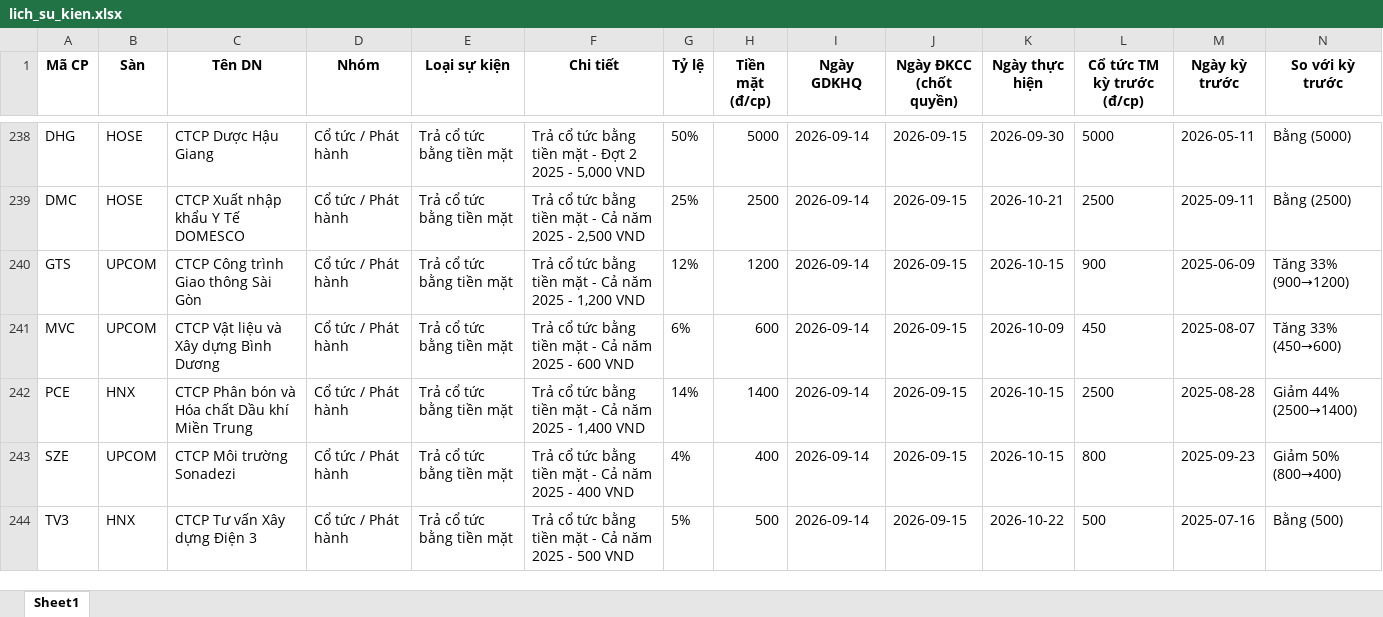
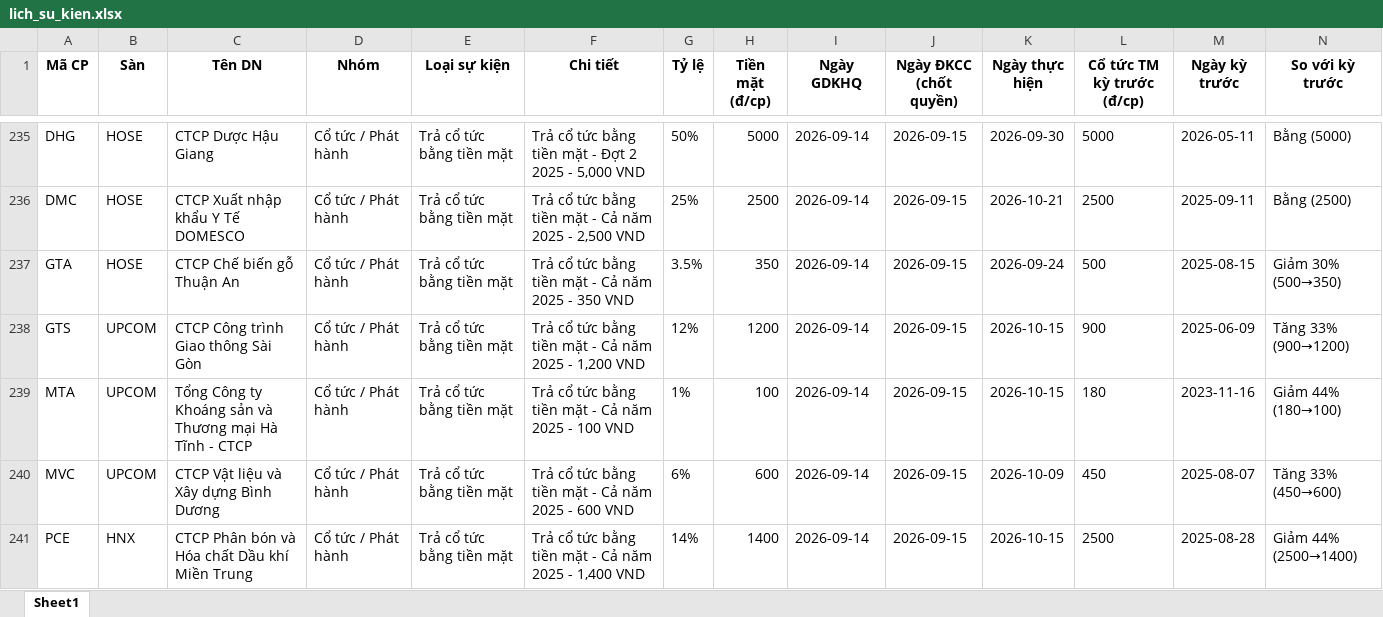
Before and after one commit to thanhungtrang2508-collab/TNKB, an Excel workbook: data/lich_su_kien.xlsx, sheet Sheet1, drawn as a sheet; only a part is shown, gaps mark what is left out; the shorter side is filled out with more unchanged rows; values as stored, in another font and other column widths than the file's, no borders; the diff covers the shown part only; the diff names each change by its address in the sheet, - before the commit and + after, or states it on an @@ line.

```diff
--- a/data/lich_su_kien.xlsx (sheet Sheet1)
+++ b/data/lich_su_kien.xlsx (sheet Sheet1)
+row 237: GTA | HOSE | CTCP Chế biến gỗ Thuận An | Cổ tức / Phát hành | Trả cổ tức bằng tiền mặt | Trả cổ tức bằng tiền mặt - Cả năm 2025 - 350 VND | 3.5% | 350 | 2026-09-14 | 2026-09-15 | 2026-09-24 | 500 | 2025-08-15 | Giảm 30% (500→350)
+row 239: MTA | UPCOM | Tổng Công ty Khoáng sản và Thương mại Hà Tĩnh - CTCP | Cổ tức / Phát hành | Trả cổ tức bằng tiền mặt | Trả cổ tức bằng tiền mặt - Cả năm 2025 - 100 VND | 1% | 100 | 2026-09-14 | 2026-09-15 | 2026-10-15 | 180 | 2023-11-16 | Giảm 44% (180→100)
```
Also changed, not shown: 17 added rows, 17 removed rows and 3 edited cells elsewhere in this sheet, 3 other files.
